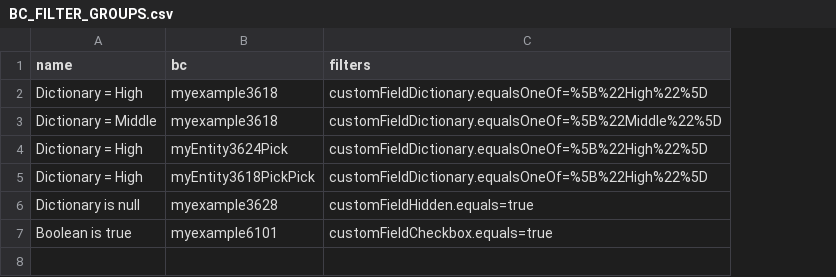
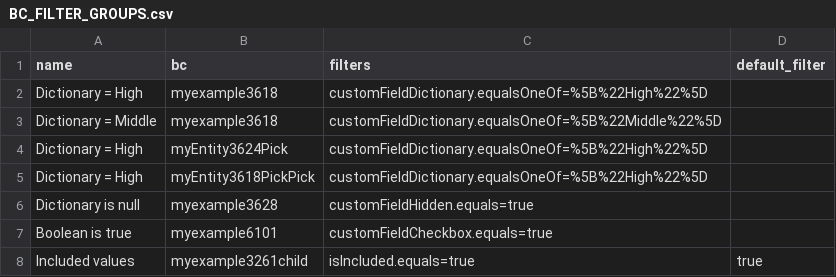
Before and after one commit to CX-Box/cxbox-code-samples, a CSV file: src/main/resources/db/data/cxbox/BC_FILTER_GROUPS.csv, drawn as a sheet; the diff names each change by its address in the sheet, - before the commit and + after, or states it on an @@ line.

Commit message:
CXBOX-1341 | Fixed.Fixed parent_id

```diff
--- a/src/main/resources/db/data/cxbox/BC_FILTER_GROUPS.csv
+++ b/src/main/resources/db/data/cxbox/BC_FILTER_GROUPS.csv
+column D (default_filter), empty
+row 8: Included values | myexample3261child | isIncluded.equals=true | true
```
Also changed, not shown: 11 other files.
